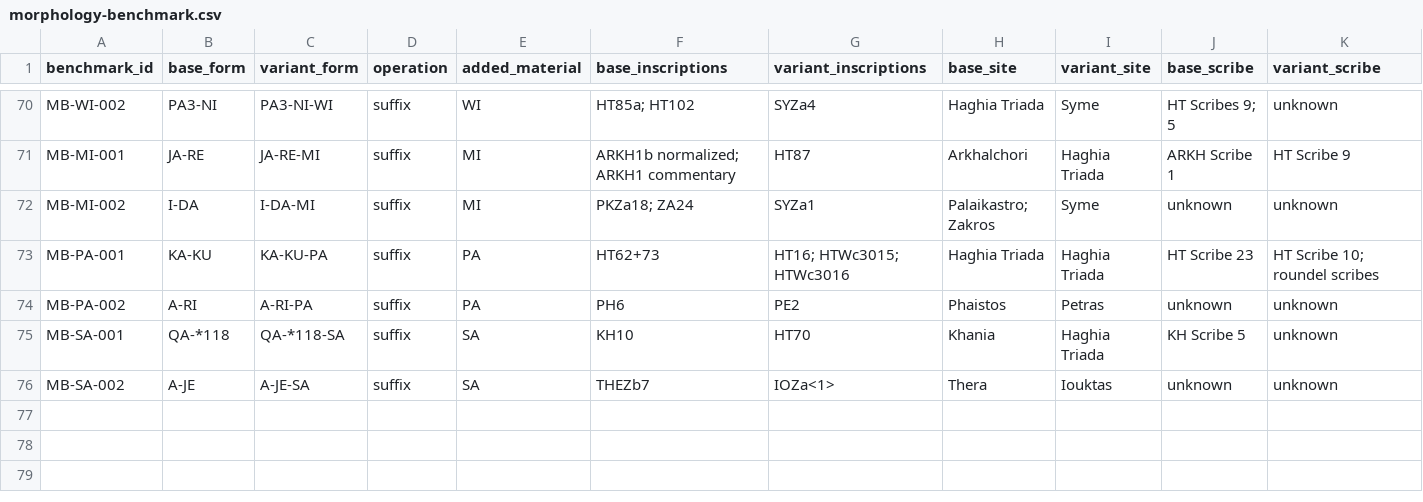
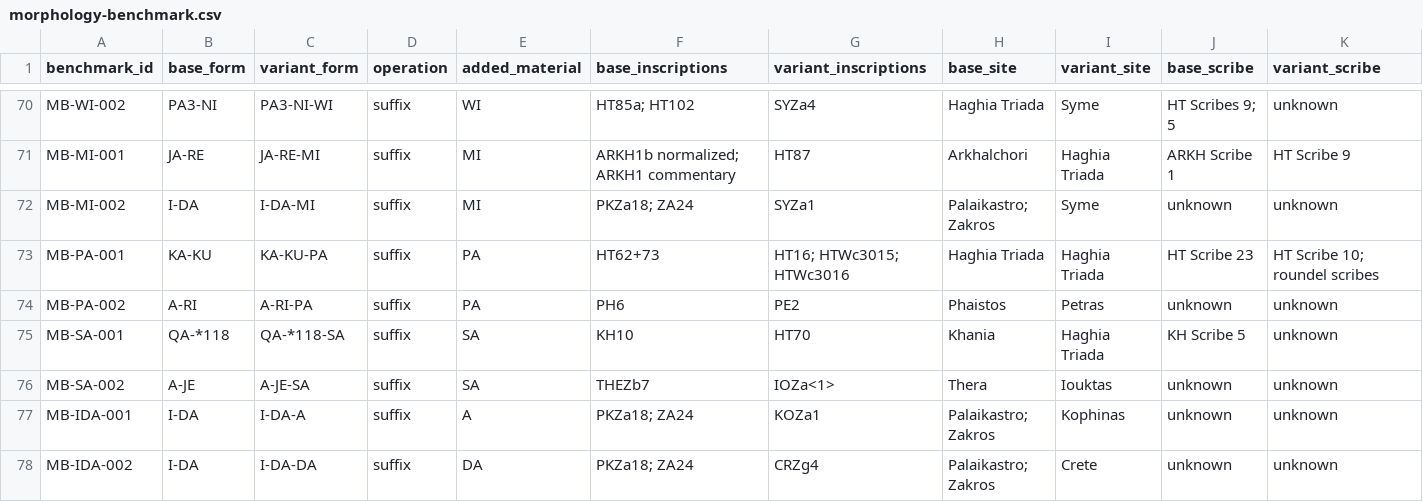
Before and after one commit to 200even/cretan-language-research, a CSV file: data/morphology-benchmark.csv, drawn as a sheet; only a part is shown, gaps mark what is left out; rows hold the shown columns only; the diff names each change by its address in the sheet, - before the commit and + after, or states it on an @@ line.

```diff
--- a/data/morphology-benchmark.csv
+++ b/data/morphology-benchmark.csv
+row 77: MB-IDA-001 | I-DA | I-DA-A | suffix | A | PKZa18; ZA24 | KOZa1 | Palaikastro; Zakros | Kophinas | unknown | unknown
+row 78: MB-IDA-002 | I-DA | I-DA-DA | suffix | DA | PKZa18; ZA24 | CRZg4 | Palaikastro; Zakros | Crete | unknown | unknown
```
Also changed, not shown: data/morphology-audit-queue.csv.
